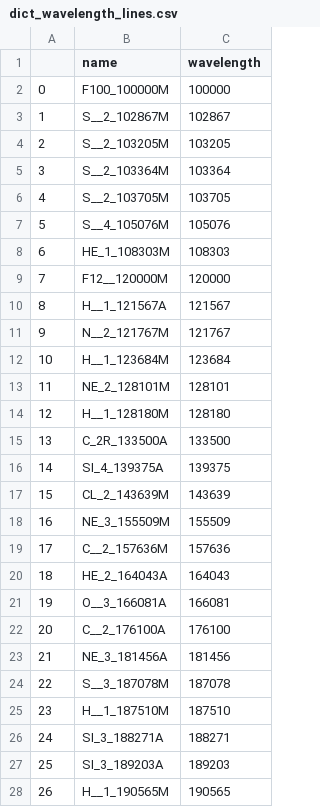
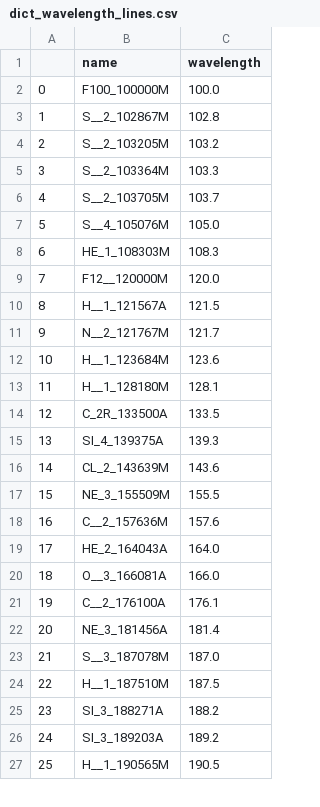
Before and after one commit to gregoireaufort/Deep-cigale, a CSV file: data/dict_wavelength_lines.csv, drawn as a sheet; only a part is shown; removed rows and columns are numbered as before the commit, all else as after; the diff covers the shown part only; the diff names each change by its address in the sheet, - before the commit and + after, or states it on an @@ line.

```diff
--- a/data/dict_wavelength_lines.csv
+++ b/data/dict_wavelength_lines.csv
-C2 (wavelength): 100000
+C2 (wavelength): 100.0
-C3 (wavelength): 102867
+C3 (wavelength): 102.8
-C4 (wavelength): 103205
+C4 (wavelength): 103.2
-C5 (wavelength): 103364
+C5 (wavelength): 103.3
-C6 (wavelength): 103705
+C6 (wavelength): 103.7
-C7 (wavelength): 105076
+C7 (wavelength): 105.0
-C8 (wavelength): 108303
+C8 (wavelength): 108.3
-C9 (wavelength): 120000
+C9 (wavelength): 120.0
-C10 (wavelength): 121567
+C10 (wavelength): 121.5
-C11 (wavelength): 121767
+C11 (wavelength): 121.7
-C12 (wavelength): 123684
+C12 (wavelength): 123.6
-row 13: 11 | NE_2_128101M | 128101
@@ column A renumbered from row 13 down @@
-C13 (wavelength): 128180
+C13 (wavelength): 128.1
-C14 (wavelength): 133500
+C14 (wavelength): 133.5
-C15 (wavelength): 139375
+C15 (wavelength): 139.3
-C16 (wavelength): 143639
+C16 (wavelength): 143.6
-C17 (wavelength): 155509
+C17 (wavelength): 155.5
-C18 (wavelength): 157636
+C18 (wavelength): 157.6
-C19 (wavelength): 164043
+C19 (wavelength): 164.0
-C20 (wavelength): 166081
+C20 (wavelength): 166.0
-C21 (wavelength): 176100
+C21 (wavelength): 176.1
-C22 (wavelength): 181456
+C22 (wavelength): 181.4
-C23 (wavelength): 187078
+C23 (wavelength): 187.0
-C24 (wavelength): 187510
+C24 (wavelength): 187.5
-C25 (wavelength): 188271
+C25 (wavelength): 188.2
-C26 (wavelength): 189203
+C26 (wavelength): 189.2
-C27 (wavelength): 190565
+C27 (wavelength): 190.5
```
Also changed, not shown: 1 removed row and 77 edited cells elsewhere in this file, 2 other files.
